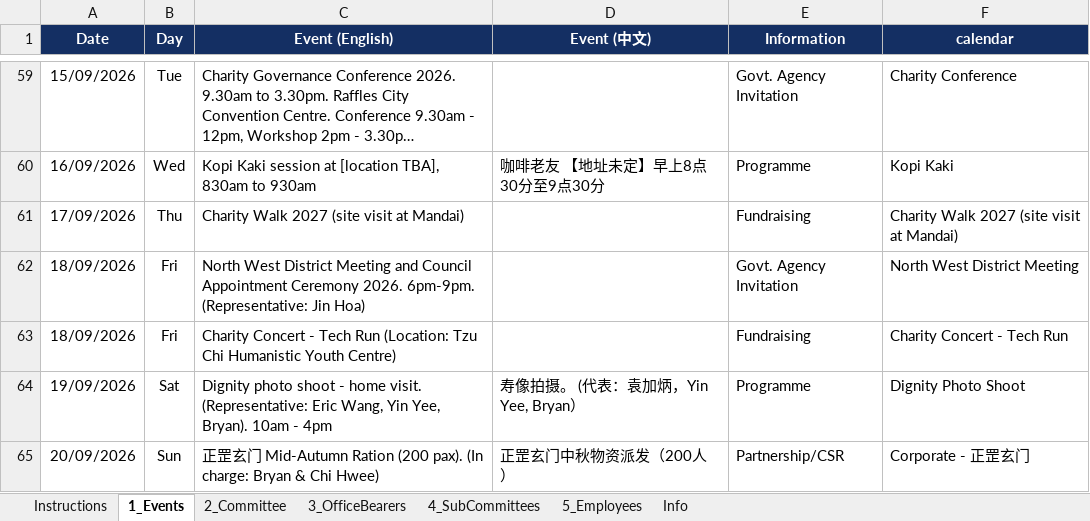
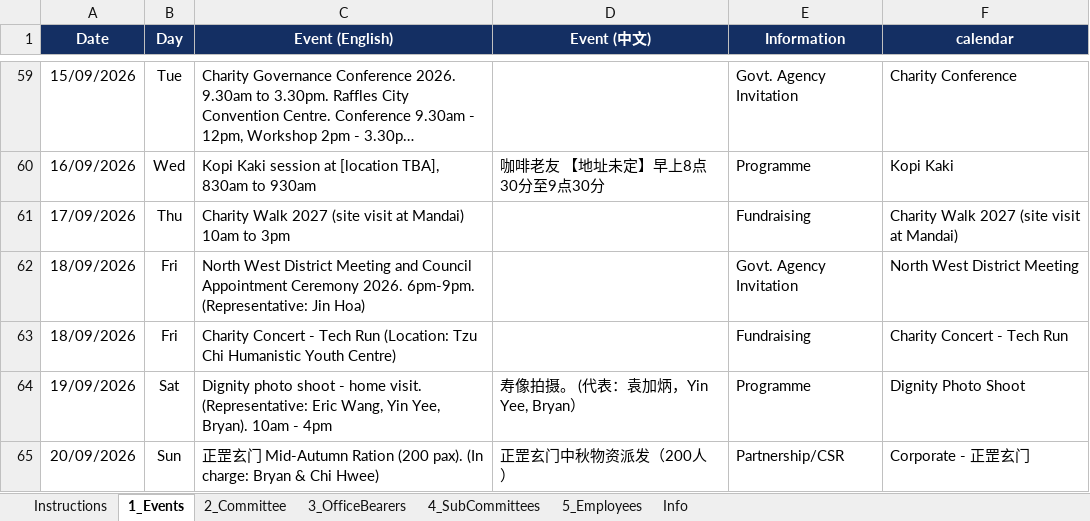
Before and after one commit to NamHongWelfareSS/Member-Handbook, an Excel workbook: data.xlsx, sheet 1_Events, drawn as a sheet; only a part is shown, gaps mark what is left out; long unchanged cells end in …; values as stored, in another font and other column widths than the file's, no borders; the diff names each change by its address in the sheet, - before the commit and + after, or states it on an @@ line.

Commit message:
Update data.xlsx

```diff
--- a/data.xlsx (sheet 1_Events)
+++ b/data.xlsx (sheet 1_Events)
-C61 (Event (English)): …at Mandai)
+C61 (Event (English)): …at Mandai) 10am to 3pm
```
